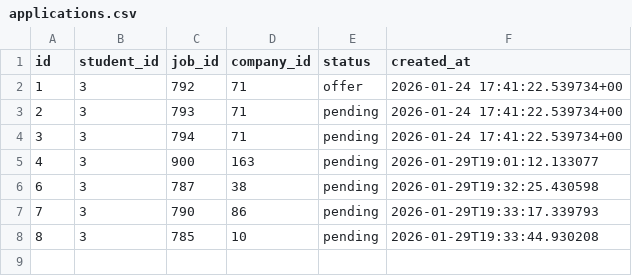
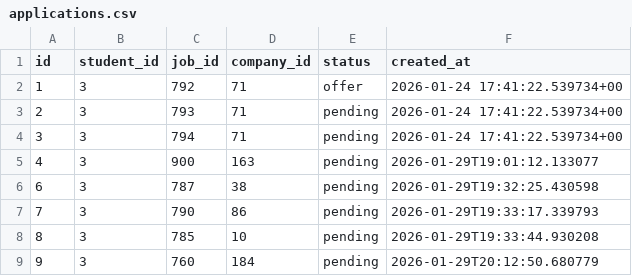
Before and after one commit to Zerius7733/TechFest-2026, a CSV file: csv-db/applications.csv, drawn as a sheet.

```diff
--- a/csv-db/applications.csv
+++ b/csv-db/applications.csv
@@ -8 +8,2 @@ id,student_id,job_id,company_id,status,created_at
 8,3,785,10,pending,2026-01-29T19:33:44.930208
+9,3,760,184,pending,2026-01-29T20:12:50.680779
```
Also changed, not shown: csv-db/roadmaps.csv, 4 other files.
